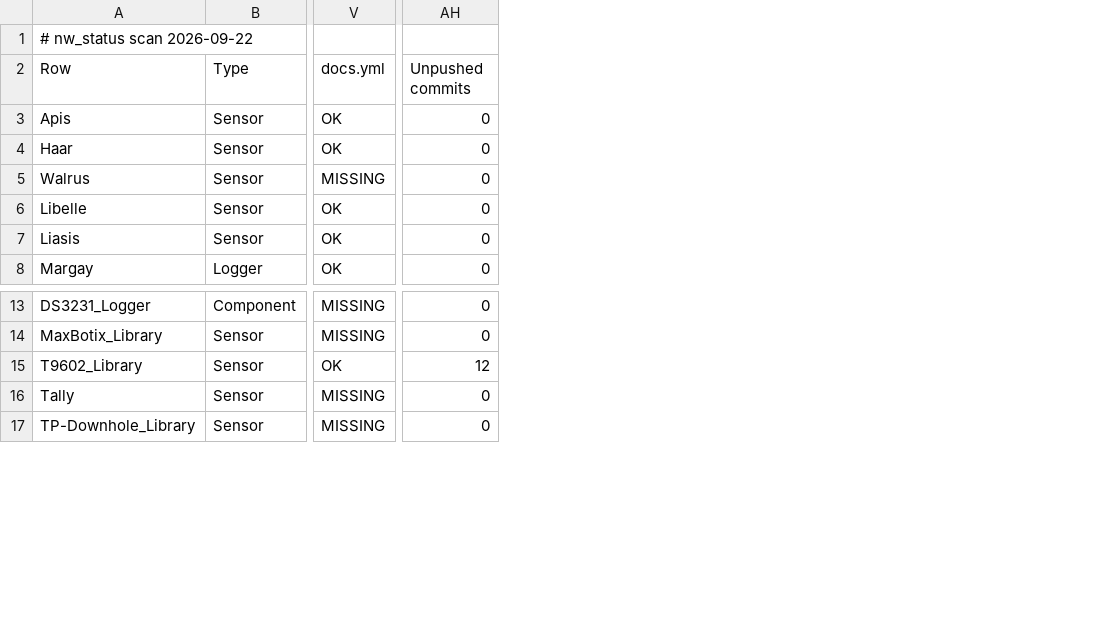
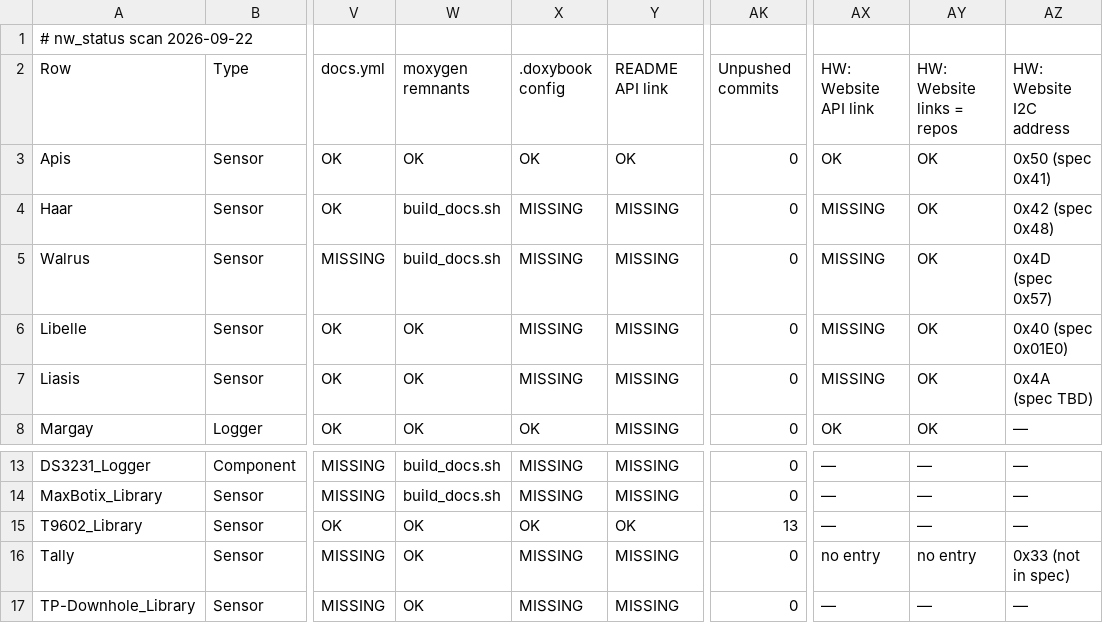
Before and after one commit to NorthernWidget/NW-Status, a CSV file: nw_status_2026-09-22.csv, drawn as a sheet; only a part is shown, gaps mark what is left out; addresses are those after the commit; the diff names each change by its address in the sheet, - before the commit and + after, or states it on an @@ line.

```diff
--- a/nw_status_2026-09-22.csv
+++ b/nw_status_2026-09-22.csv
+column W, rows 2-8: moxygen remnants | OK | build_docs.sh | build_docs.sh | OK | OK | OK; rows 13-17: build_docs.sh | build_docs.sh | OK | OK | OK
+column X, rows 2-8: .doxybook config | OK | MISSING | MISSING | MISSING | MISSING | OK; rows 13-17: MISSING | MISSING | OK | MISSING | MISSING
+column Y, rows 2-8: README API link | OK | MISSING | MISSING | MISSING | MISSING | MISSING; rows 13-17: MISSING | MISSING | OK | MISSING | MISSING
+column AX, rows 2-8: HW: Website API link | OK | MISSING | MISSING | MISSING | MISSING | OK; rows 13-17: — | — | — | no entry | —
+column AY, rows 2-8: HW: Website links = repos | OK | OK | OK | OK | OK | OK; rows 13-17: — | — | — | no entry | —
+column AZ, rows 2-8: HW: Website I2C address | 0x50 (spec 0x41) | 0x42 (spec 0x48) | 0x4D (spec 0x57) | 0x40 (spec 0x01E0) | 0x4A (spec TBD) | —; rows 13-17: — | — | — | 0x33 (not in spec) | —
-AK15: 12
+AK15: 13
```
Also changed, not shown: 2 other files.
